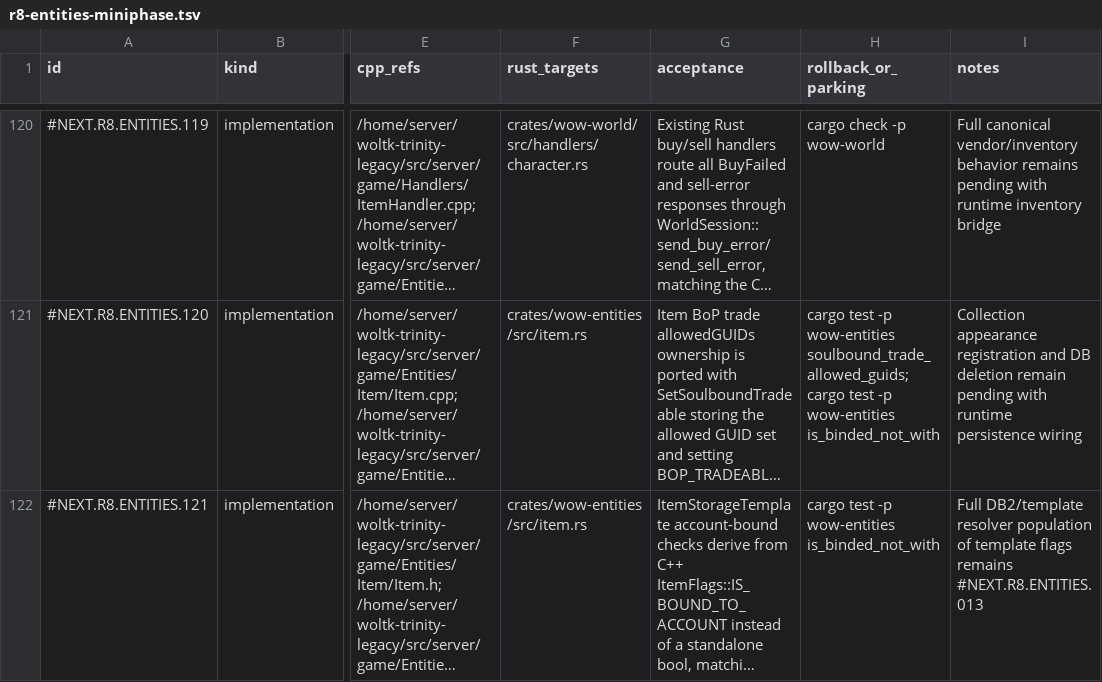
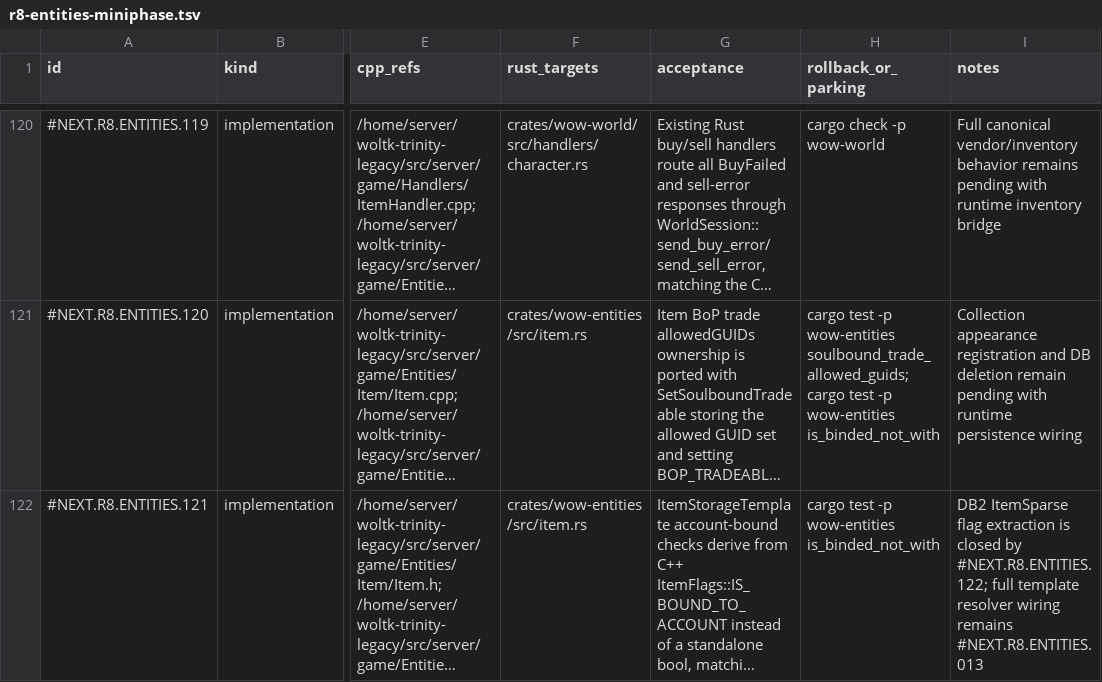
Before and after one commit to idairfguido/rustycore, a TSV file: docs/migration/inventory/r8-entities-miniphase.tsv, drawn as a sheet; only a part is shown, gaps mark what is left out; long unchanged cells end in …; the diff covers the shown part only; the diff names each change by its address in the sheet, - before the commit and + after, or states it on an @@ line.

Commit message:
feat(data): expose item sparse template flags

```diff
--- a/docs/migration/inventory/r8-entities-miniphase.tsv
+++ b/docs/migration/inventory/r8-entities-miniphase.tsv
-I122 (notes): Full DB2/template resolver population of template flags remains #NEXT.R8.ENTITIES.013
+I122 (notes): DB2 ItemSparse flag extraction is closed by #NEXT.R8.ENTITIES.122; full template resolver wiring remains #NEXT.R8.ENTITIES.013
```
Also changed, not shown: 1 added row and 1 edited cell elsewhere in this file, 2 other files.
